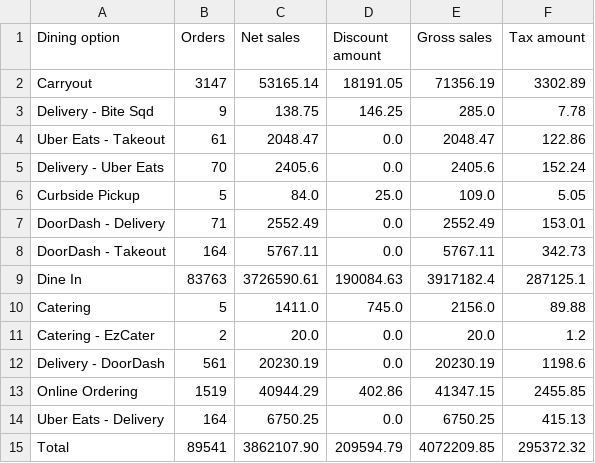
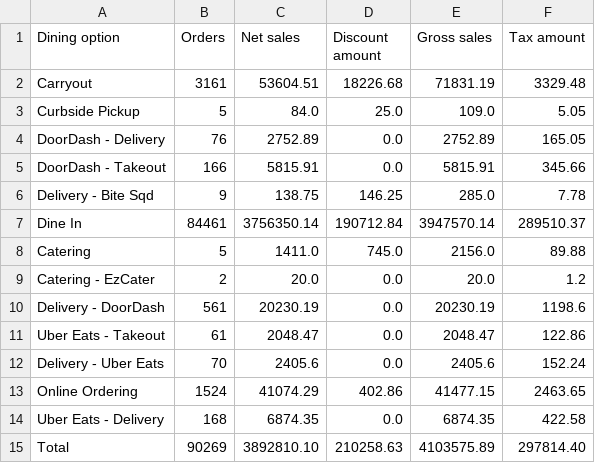
Before and after one commit to BHERRIN7/brassstap-data, a CSV file: data/Dining options summary.csv, drawn as a sheet.

Commit message:
Update Dining options summary.csv — 2026-08-15

```diff
--- a/data/Dining options summary.csv
+++ b/data/Dining options summary.csv
@@ -1,10 +1,8 @@
 Dining option,Orders,Net sales,Discount amount,Gross sales,Tax amount
-Carryout,3147,53165.14,18191.05,71356.19,3302.89
+Carryout,3161,53604.51,18226.68,71831.19,3329.48
+Curbside Pickup,5,84.0,25.0,109.0,5.05
+DoorDash - Delivery,76,2752.89,0.0,2752.89,165.05
+DoorDash - Takeout,166,5815.91,0.0,5815.91,345.66
 Delivery - Bite Sqd,9,138.75,146.25,285.0,7.78
-Uber Eats - Takeout,61,2048.47,0.0,2048.47,122.86
-Delivery - Uber Eats,70,2405.6,0.0,2405.6,152.24
-Curbside Pickup,5,84.0,25.0,109.0,5.05
-DoorDash - Delivery,71,2552.49,0.0,2552.49,153.01
-DoorDash - Takeout,164,5767.11,0.0,5767.11,342.73
-Dine In,83763,3726590.61,190084.63,3917182.4,287125.1
+Dine In,84461,3756350.14,190712.84,3947570.14,289510.37
 Catering,5,1411.0,745.0,2156.0,89.88
@@ -12,4 +10,6 @@ Catering - EzCater,2,20.0,0.0,20.0,1.2
 Delivery - DoorDash,561,20230.19,0.0,20230.19,1198.6
-Online Ordering,1519,40944.29,402.86,41347.15,2455.85
-Uber Eats - Delivery,164,6750.25,0.0,6750.25,415.13
-Total,89541,3862107.90,209594.79,4072209.85,295372.32
+Uber Eats - Takeout,61,2048.47,0.0,2048.47,122.86
+Delivery - Uber Eats,70,2405.6,0.0,2405.6,152.24
+Online Ordering,1524,41074.29,402.86,41477.15,2463.65
+Uber Eats - Delivery,168,6874.35,0.0,6874.35,422.58
+Total,90269,3892810.10,210258.63,4103575.89,297814.40
```
